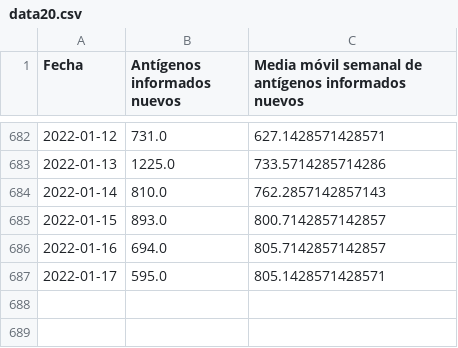
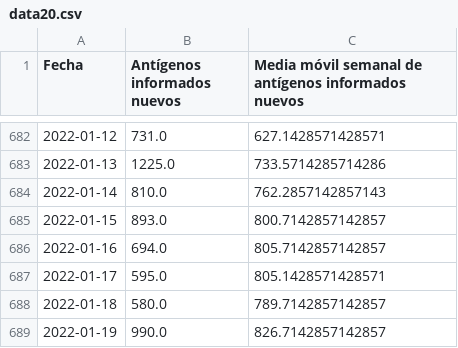
Before and after one commit to pandemiaventana/pandemiaventana, a CSV file: out/site/csv/data20.csv, drawn as a sheet; only a part is shown, gaps mark what is left out.

```diff
--- a/out/site/csv/data20.csv
+++ b/out/site/csv/data20.csv
@@ -687 +687,3 @@ Fecha,Antígenos informados nuevos,Media móvil semanal de antígenos informados
 2022-01-17,595.0,805.1428571428571
+2022-01-18,580.0,789.7142857142857
+2022-01-19,990.0,826.7142857142857
```
Also changed, not shown: out/site/csv/data19.csv, out/site/csv/data21.csv, 54 other files.
